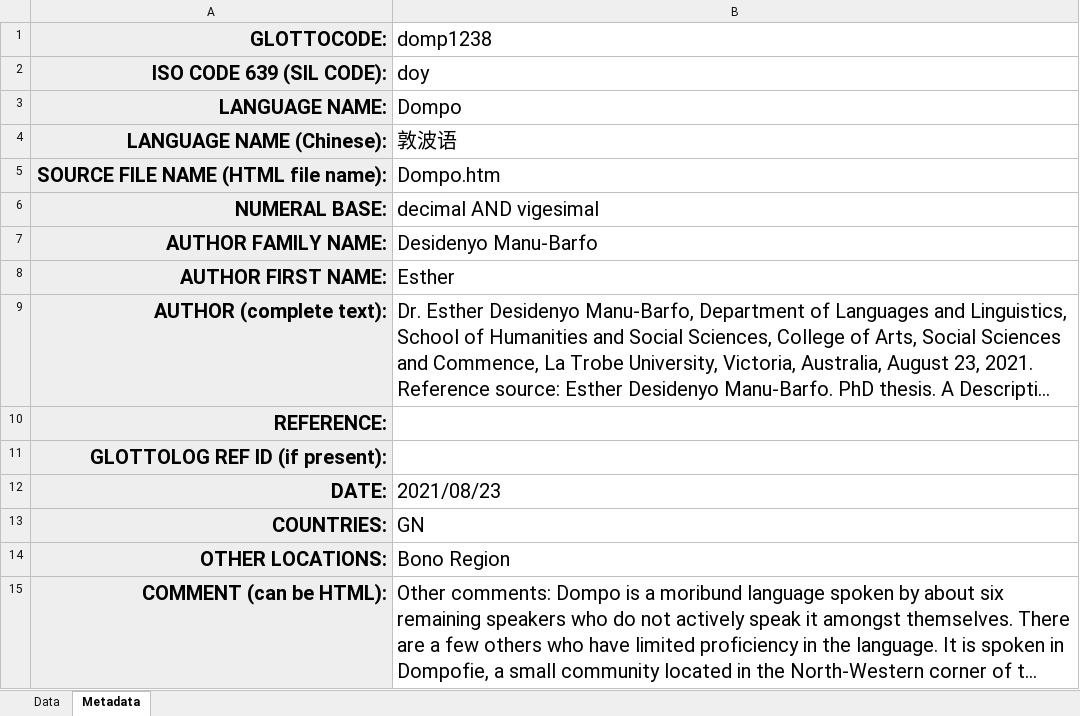
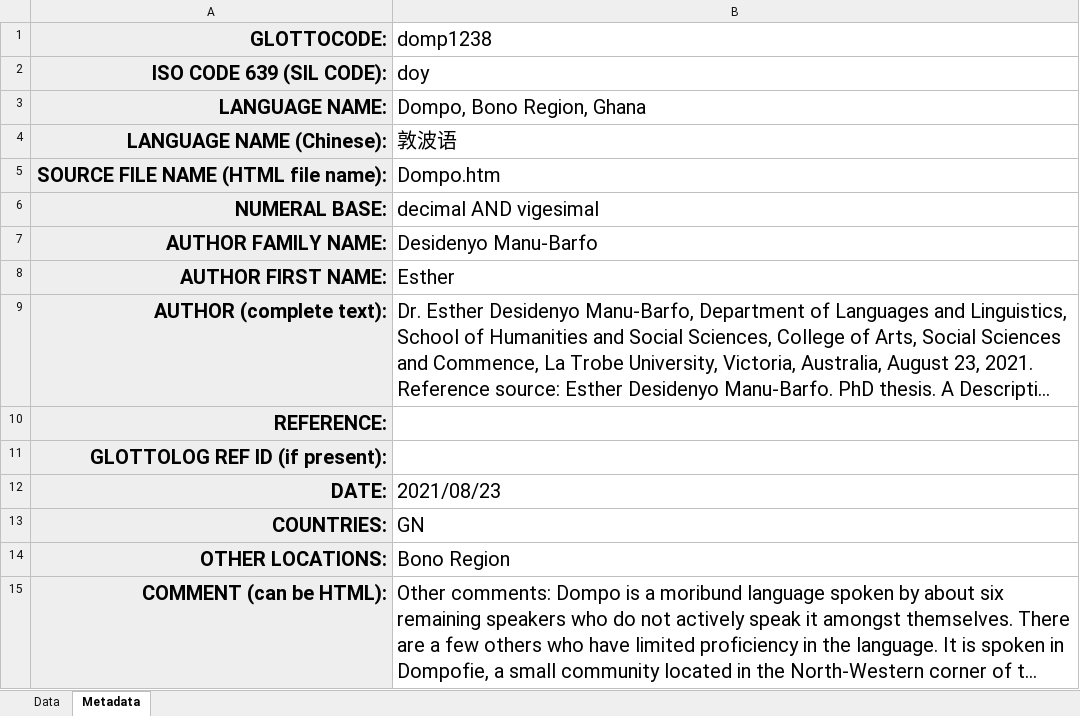
Before and after one commit to lexibank/numerals, an Excel workbook: raw/xlsx/numerals-domp1238-1.xlsx, sheet Metadata, drawn as a sheet; long unchanged cells end in …; values as stored, in another font and other column widths than the file's, no borders; the diff names each change by its address in the sheet, - before the commit and + after, or states it on an @@ line.

Commit message:
fixed lg names for Dompo and Tsikimba

```diff
--- a/raw/xlsx/numerals-domp1238-1.xlsx (sheet Metadata)
+++ b/raw/xlsx/numerals-domp1238-1.xlsx (sheet Metadata)
-B3 (domp1238): Dompo
+B3 (domp1238): Dompo, Bono Region, Ghana
```
Also changed, not shown: raw/xlsx/numerals-tsik1238-1.xlsx, 5 other files.
